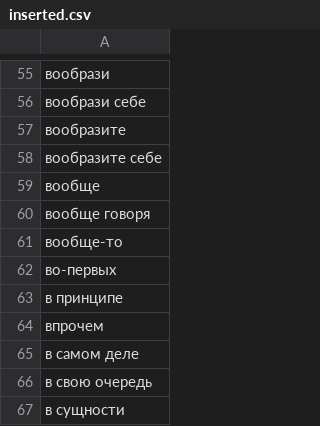
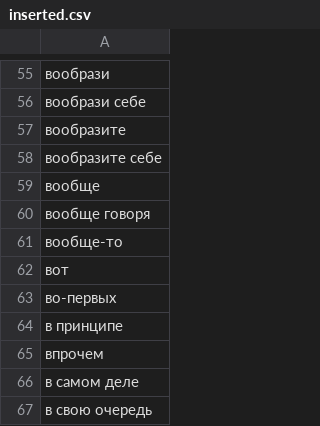
Before and after one commit to gree-gorey/rusclasp, a CSV file: data/inserted.csv, drawn as a sheet; only a part is shown, gaps mark what is left out; the shorter side is filled out with more unchanged rows.

```diff
--- a/data/inserted.csv
+++ b/data/inserted.csv
@@ -61,2 +61,3 @@
 вообще-то
+вот
 во-первых
```
Also changed, not shown: 4 other files.
